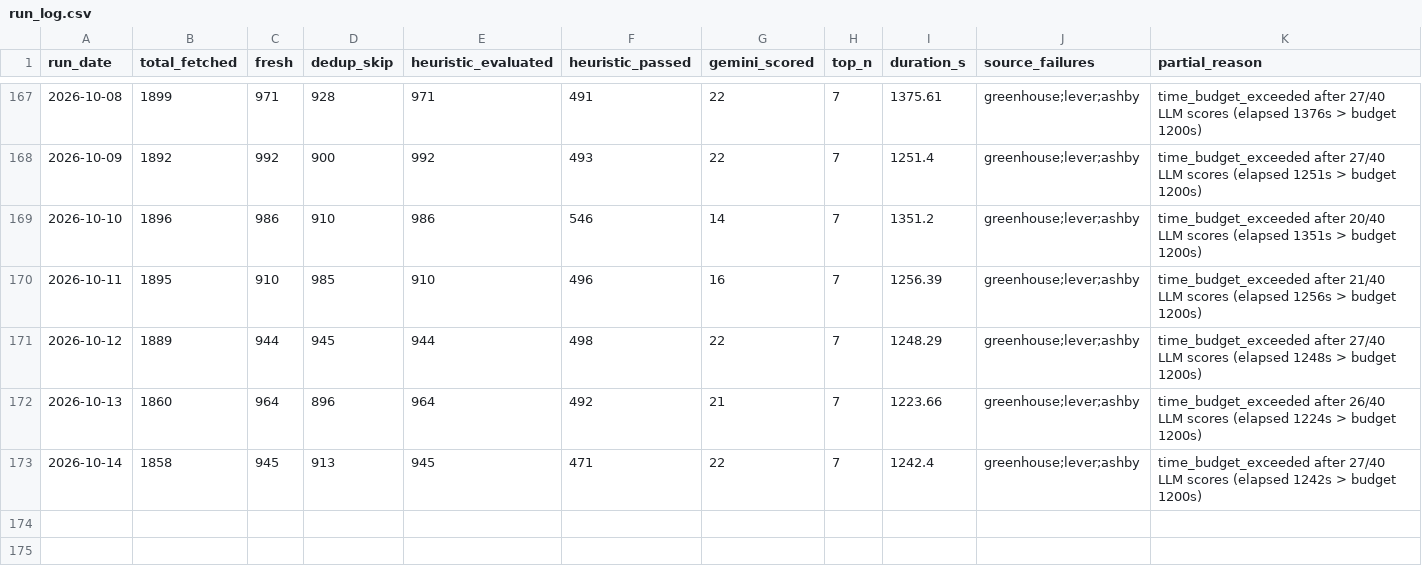
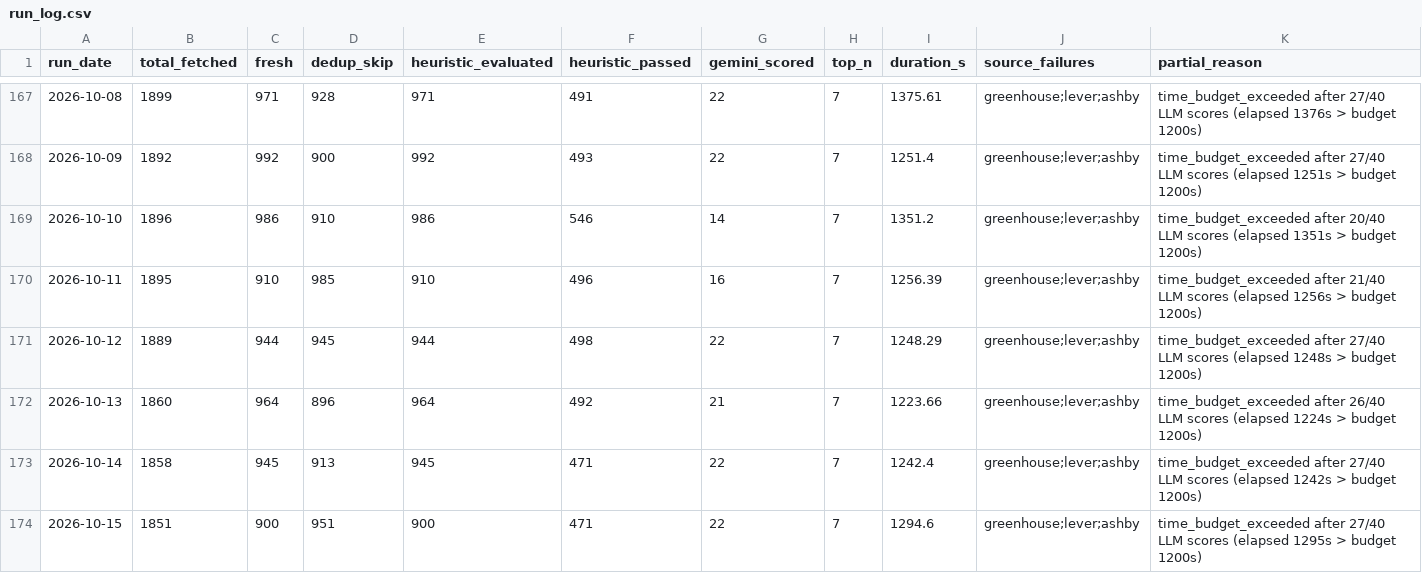
Before and after one commit to jayogukah/JobHunt, a CSV file: reports/run_log.csv, drawn as a sheet; only a part is shown, gaps mark what is left out.

```diff
--- a/reports/run_log.csv
+++ b/reports/run_log.csv
@@ -173 +173,2 @@ run_date,total_fetched,fresh,dedup_skip,heuristic_evaluated,heuristic_passed,gem
 2026-10-14,1858,945,913,945,471,22,7,1242.4,greenhouse;lever;ashby,time_budget_exceeded after 27/40 LLM scores (elapsed 1242s > budget 1200s)
+2026-10-15,1851,900,951,900,471,22,7,1294.6,greenhouse;lever;ashby,time_budget_exceeded after 27/40 LLM scores (elapsed 1295s > budget 1200s)
```
Also changed, not shown: 7 other files.
